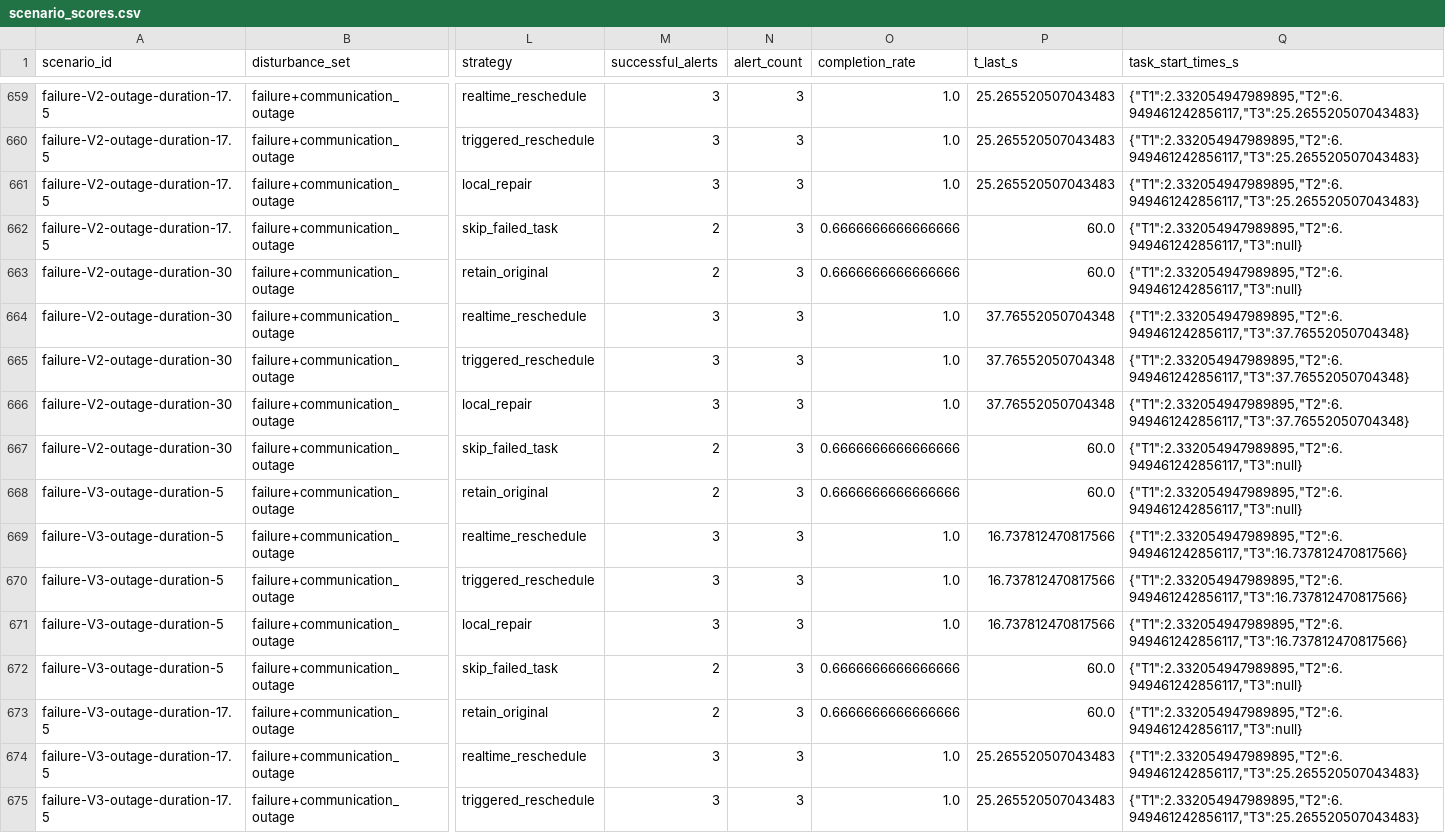
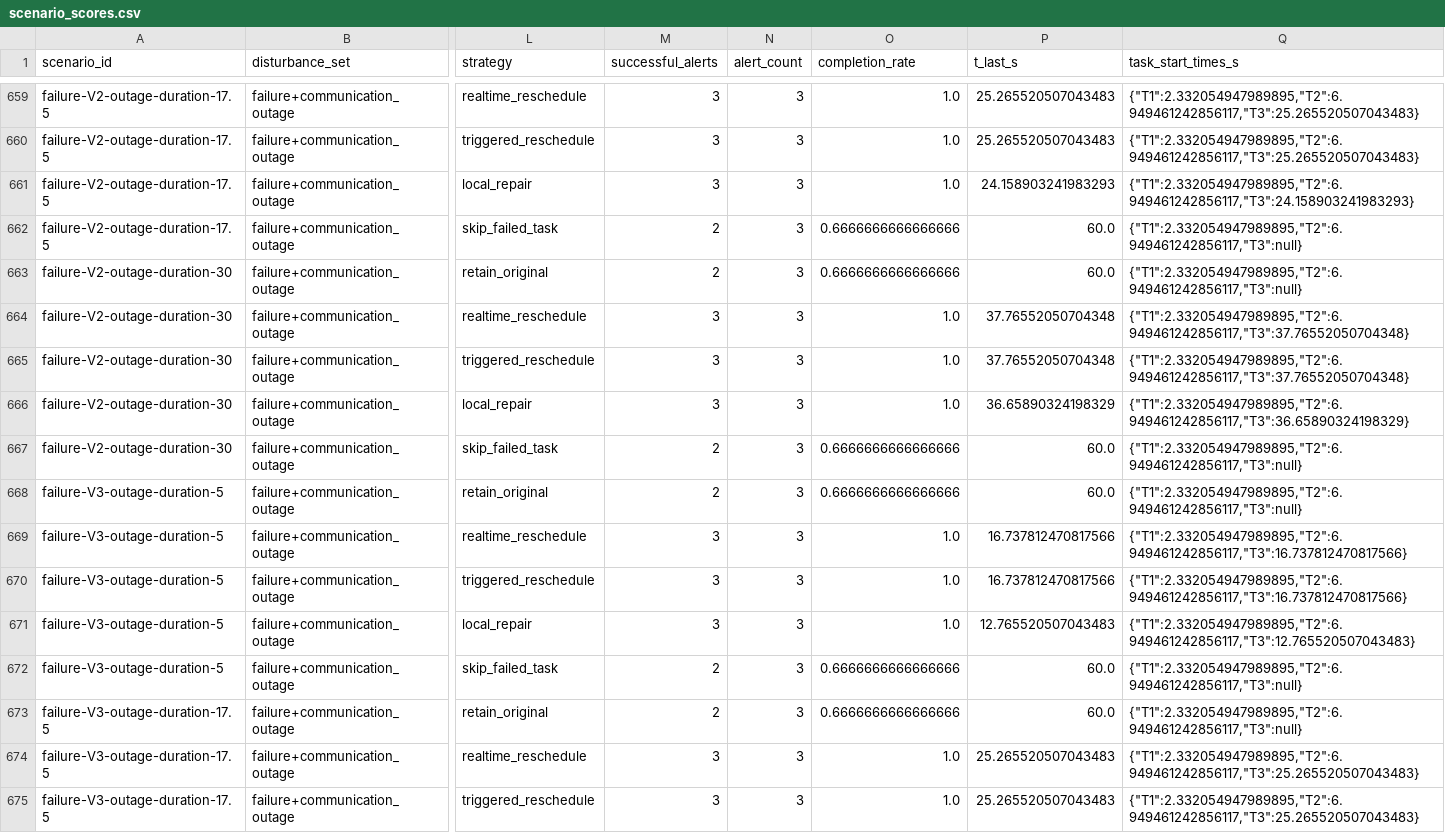
Before and after one commit to ADD12891/Mathematical-Modeling-11.20, a CSV file: results/question4/scenario_scores.csv, drawn as a sheet; only a part is shown, gaps mark what is left out; the diff covers the shown part only; the diff names each change by its address in the sheet, - before the commit and + after, or states it on an @@ line.

```diff
--- a/results/question4/scenario_scores.csv
+++ b/results/question4/scenario_scores.csv
-P661 (t_last_s): 25.265520507043483
+P661 (t_last_s): 24.158903241983293
-Q661 (task_start_times_s): {"T1":2.332054947989895,"T2":6.949461242856117,"T3":25.265520507043483}
+Q661 (task_start_times_s): {"T1":2.332054947989895,"T2":6.949461242856117,"T3":24.158903241983293}
-P666 (t_last_s): 37.76552050704348
+P666 (t_last_s): 36.65890324198329
-Q666 (task_start_times_s): {"T1":2.332054947989895,"T2":6.949461242856117,"T3":37.76552050704348}
+Q666 (task_start_times_s): {"T1":2.332054947989895,"T2":6.949461242856117,"T3":36.65890324198329}
-P671 (t_last_s): 16.737812470817566
+P671 (t_last_s): 12.765520507043483
-Q671 (task_start_times_s): {"T1":2.332054947989895,"T2":6.949461242856117,"T3":16.737812470817566}
+Q671 (task_start_times_s): {"T1":2.332054947989895,"T2":6.949461242856117,"T3":12.765520507043483}
```
Also changed, not shown: 160 edited cells elsewhere in this file, results/question4/aggregate_scores.csv, results/question4/fault_groups.csv, 5 other files.
